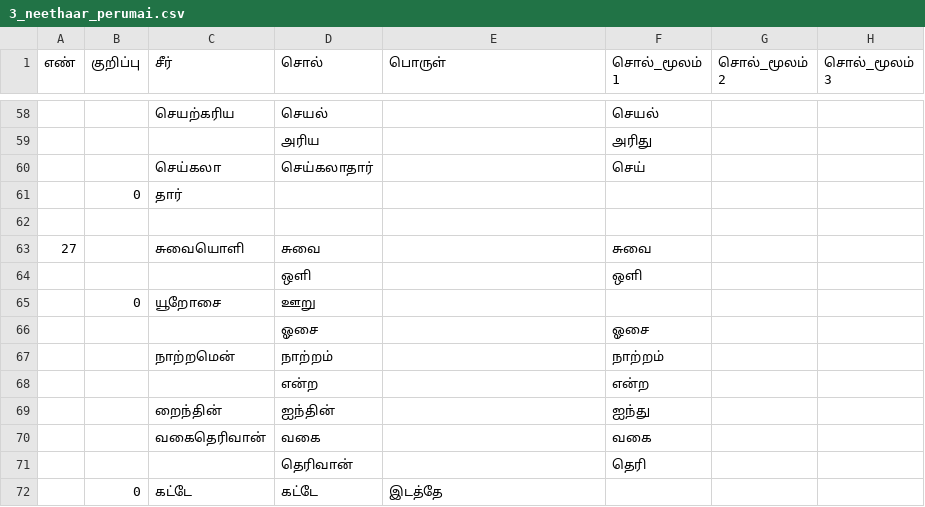
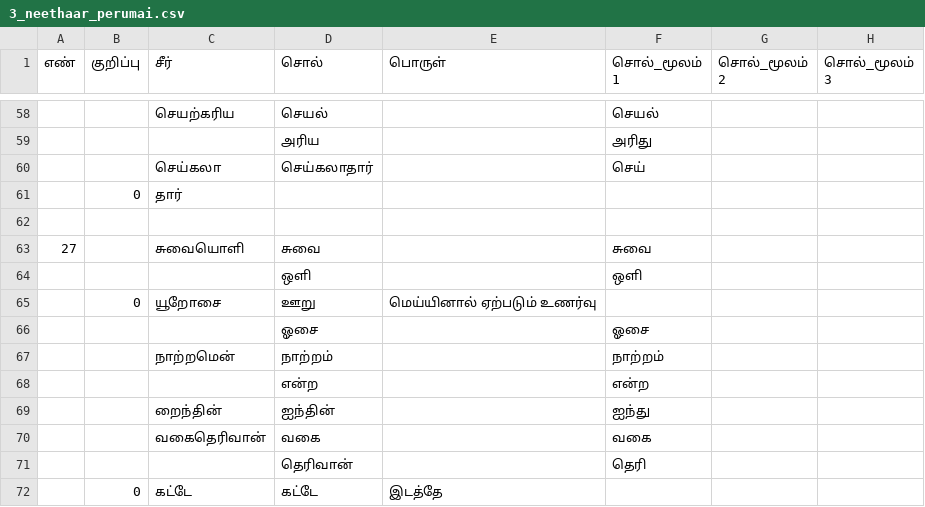
Before and after one commit to deepak-shanmugam/tamil_sangam_words, a CSV file: thirukkural/athigaram/3_neethaar_perumai.csv, drawn as a sheet; only a part is shown, gaps mark what is left out.

```diff
--- a/thirukkural/athigaram/3_neethaar_perumai.csv
+++ b/thirukkural/athigaram/3_neethaar_perumai.csv
@@ -64,3 +64,3 @@
 ,,,ஒளி,,ஒளி,,
-,0,யூறோசை,ஊறு,,,,
+,0,யூறோசை,ஊறு,மெய்யினால் ஏற்படும் உணர்வு,,,
 ,,,ஓசை,,ஓசை,,
```
Also changed, not shown: thirukkural/athigaram/2_vaan_sirappu.csv, 2 other files.
